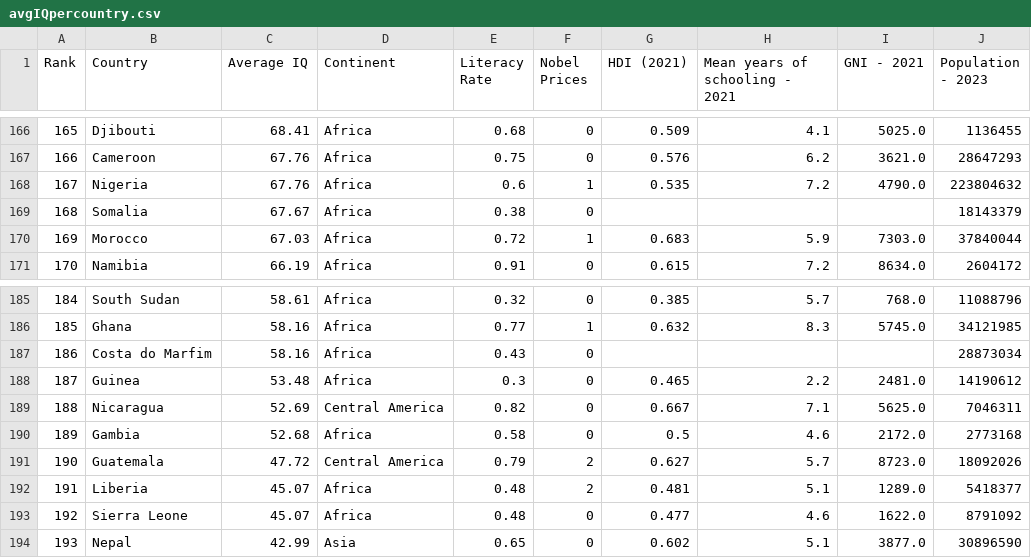
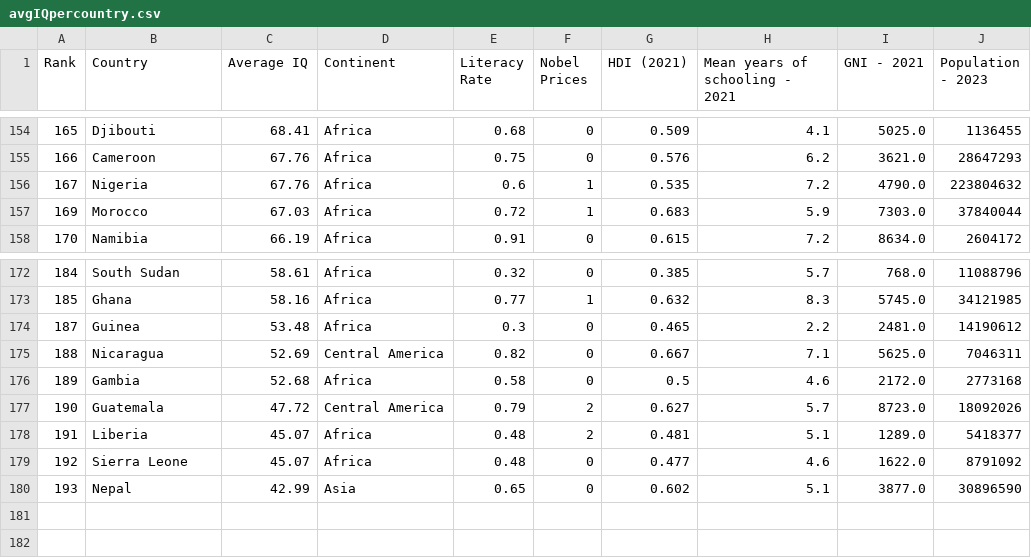
Before and after one commit to josephenelson/201RPerceptronLab, a CSV file: avgIQpercountry.csv, drawn as a sheet; only a part is shown, gaps mark what is left out; the diff covers the shown part only; the diff names each change by its address in the sheet, - before the commit and + after, or states it on an @@ line.

```diff
--- a/avgIQpercountry.csv
+++ b/avgIQpercountry.csv
-row 169: 168 | Somalia | 67.67 | Africa | 0.38 | 0 |  |  |  | 18143379
-row 187: 186 | Costa do Marfim | 58.16 | Africa | 0.43 | 0 |  |  |  | 28873034
```
Also changed, not shown: 12 removed rows elsewhere in this file.
